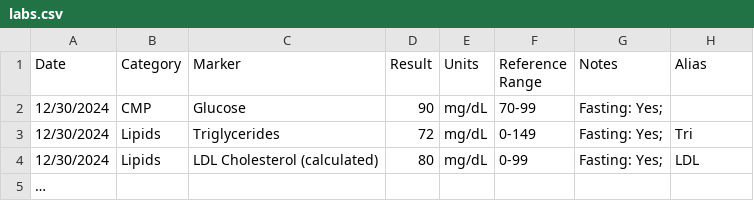
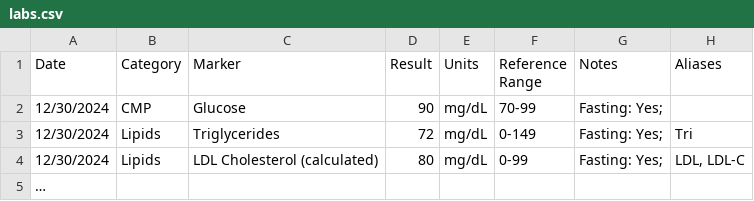
Before and after one commit to mkishinev/MedicalDialog, a CSV file: templates/labs.csv, drawn as a sheet.

```diff
--- a/templates/labs.csv
+++ b/templates/labs.csv
@@ -1,5 +1,5 @@
-Date,Category,Marker,Result,Units,Reference Range,Notes,Alias
+Date,Category,Marker,Result,Units,Reference Range,Notes,Aliases
 12/30/2024,CMP,Glucose,90,mg/dL,70-99,Fasting: Yes; ,
 12/30/2024,Lipids,Triglycerides,72,mg/dL,0-149,Fasting: Yes; ,Tri
-12/30/2024,Lipids,LDL Cholesterol (calculated),80,mg/dL,0-99,Fasting: Yes; ,LDL
+12/30/2024,Lipids,LDL Cholesterol (calculated),80,mg/dL,0-99,Fasting: Yes; ,"LDL, LDL-C"
 …,,,,,,,
```
Also changed, not shown: 13 other files.
